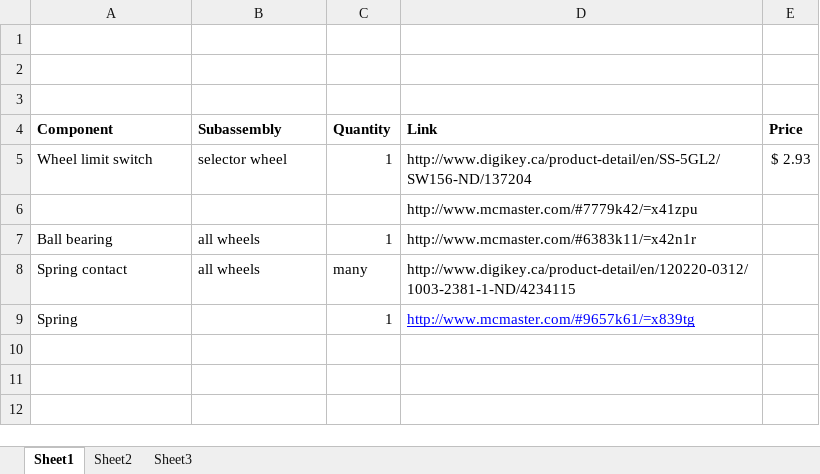
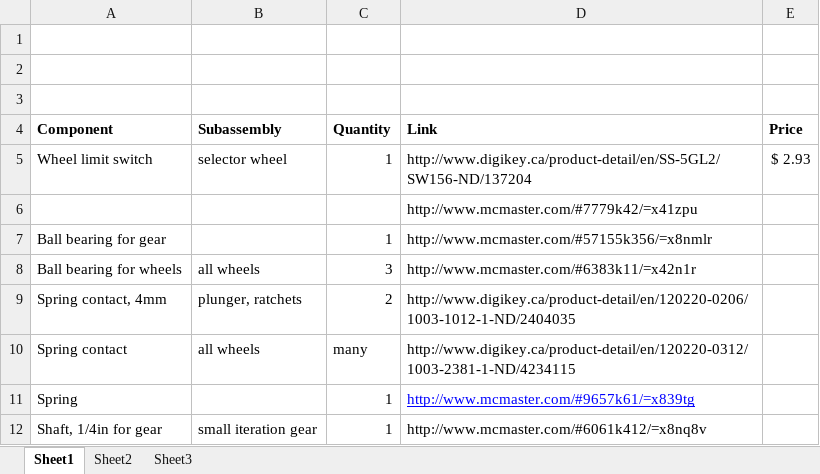
Before and after one commit to colin353/enigma-machine, an Excel workbook: BOM.xlsx, sheet Sheet1, drawn as a sheet; values as stored, in another font and other column widths than the file's, no borders; addresses are those after the commit; the diff names each change by its address in the sheet, - before the commit and + after, or states it on an @@ line.

```diff
--- a/BOM.xlsx (sheet Sheet1)
+++ b/BOM.xlsx (sheet Sheet1)
+row 7: Ball bearing for gear |  | 1 | http://www.mcmaster.com/#57155k356/=x8nmlr
-A8 (Component): Ball bearing
+A8 (Component): Ball bearing for wheels
-C8 (Quantity): 1
+C8 (Quantity): 3
+row 9: Spring contact, 4mm | plunger, ratchets | 2 | http://www.digikey.ca/product-detail/en/120220-0206/1003-1012-1-ND/2404035
+row 12: Shaft, 1/4in for gear | small iteration gear | 1 | http://www.mcmaster.com/#6061k412/=x8nq8v
```
Also changed, not shown: 11 other files.
